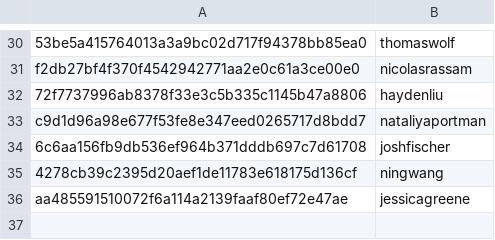
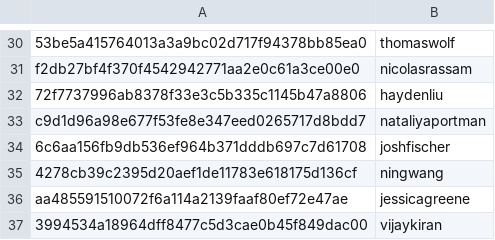
Before and after one commit to RevathyRamalingam/datatalksclub.github.io, a CSV file: scripts/data/hashes.csv, drawn as a sheet; only a part is shown, gaps mark what is left out; the diff names each change by its address in the sheet, - before the commit and + after, or states it on an @@ line.

```diff
--- a/scripts/data/hashes.csv
+++ b/scripts/data/hashes.csv
+row 37: 3994534a18964dff8477c5d3cae0b45f849dac00 | vijaykiran
```
Also changed, not shown: 3 other files.
